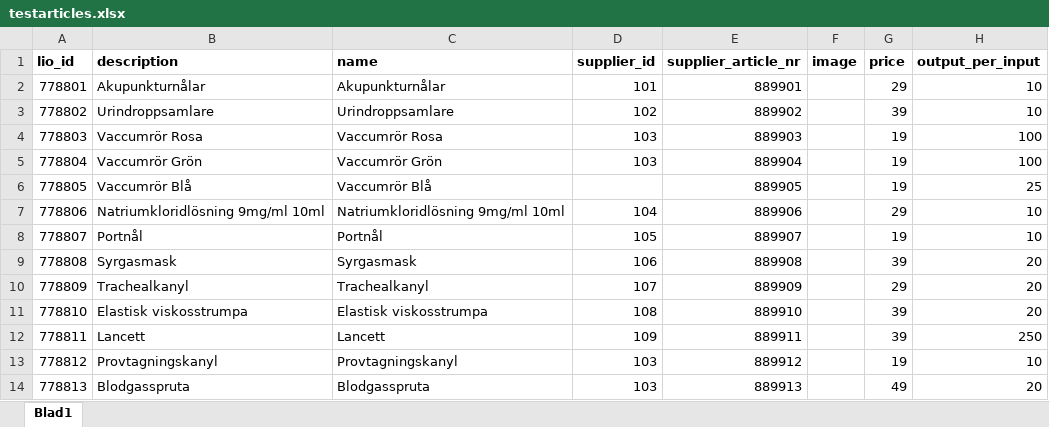
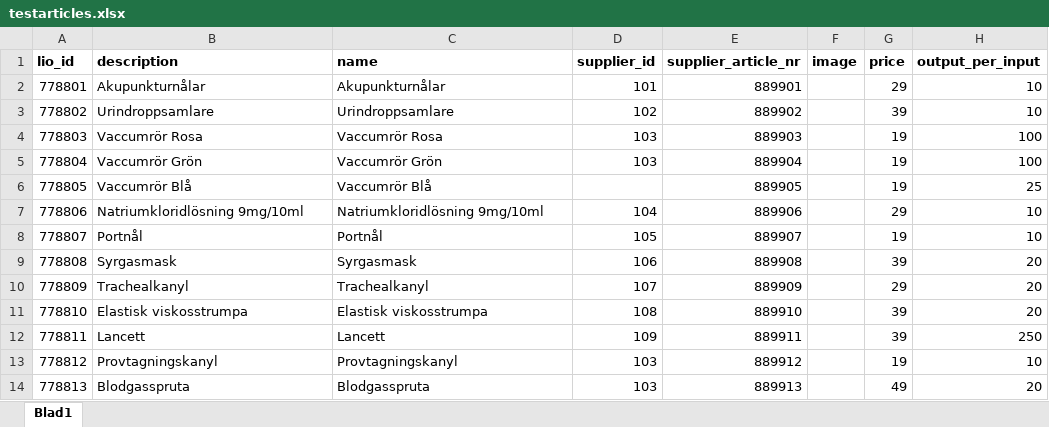
Before and after one commit to hugomartinbjork/TDDC88-Software-Engineering, an Excel workbook: Web/db_data/testarticles.xlsx, sheet Blad1, drawn as a sheet; values as stored, in another font and other column widths than the file's, no borders; the diff names each change by its address in the sheet, - before the commit and + after, or states it on an @@ line.

Commit message:
string length constrain (30)

```diff
--- a/Web/db_data/testarticles.xlsx (sheet Blad1)
+++ b/Web/db_data/testarticles.xlsx (sheet Blad1)
-B7 (description): Natriumkloridlösning 9mg/ml 10ml
+B7 (description): Natriumkloridlösning 9mg/10ml
-C7 (name): Natriumkloridlösning 9mg/ml 10ml
+C7 (name): Natriumkloridlösning 9mg/10ml
```
